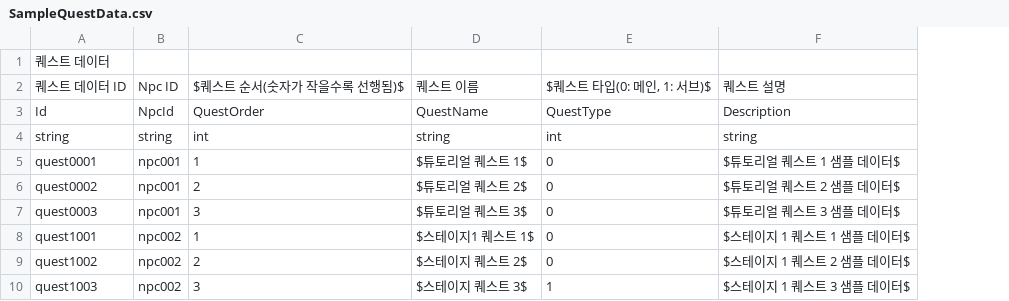
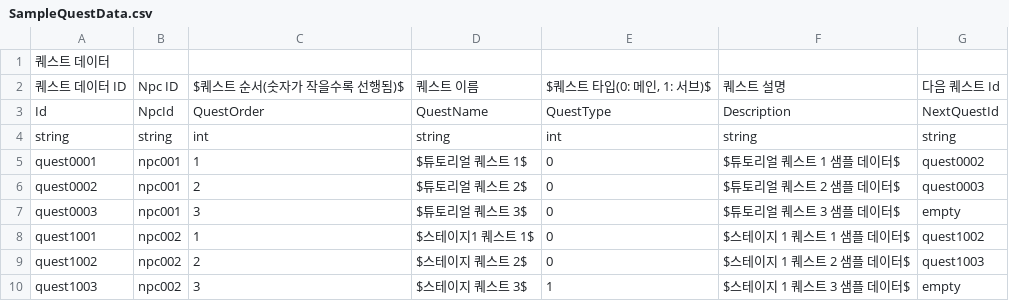
Before and after one commit to CGRJ2/UniMo-GardenOfStars, a CSV file: Assets/000WorkSpaces/CYE/Data/SampleQuestData.csv, drawn as a sheet; the diff names each change by its address in the sheet, - before the commit and + after, or states it on an @@ line.

```diff
--- a/Assets/000WorkSpaces/CYE/Data/SampleQuestData.csv
+++ b/Assets/000WorkSpaces/CYE/Data/SampleQuestData.csv
+column G, rows 2-10: 다음 퀘스트 Id | NextQuestId | string | quest0002 | quest0003 | empty | quest1002 | quest1003 | empty
```
Also changed, not shown: Assets/000WorkSpaces/CYE/Data/SampleQuestContentStepData.csv.
